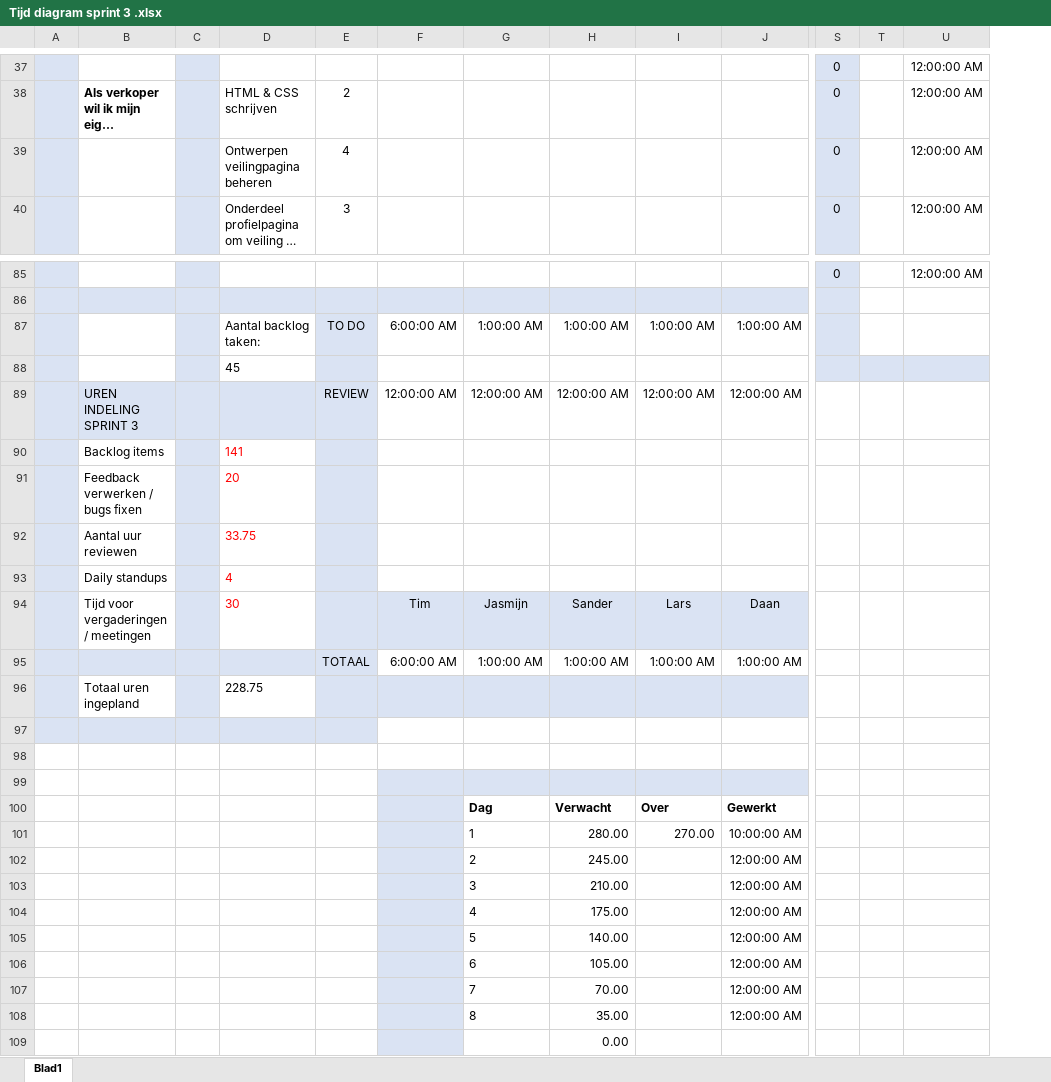
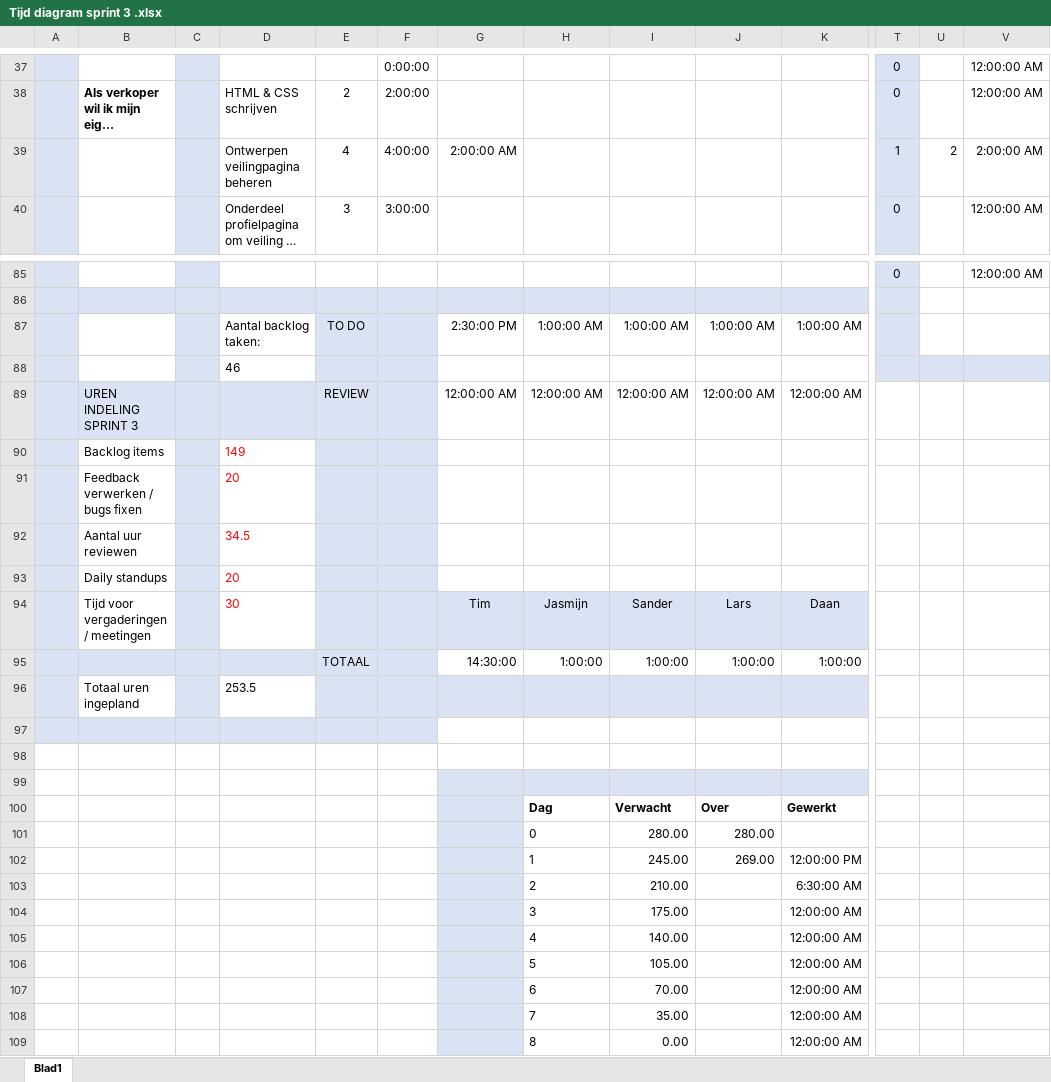
Before and after one commit to iProject-Groep1/Documentatie, an Excel workbook: Tijd diagram sprint 3 .xlsx, sheet Blad1, drawn as a sheet; only a part is shown, gaps mark what is left out; long unchanged cells end in …; values as stored, in another font and other column widths than the file's, no borders; charts and pictures and conditional formats not drawn; removed rows and columns are numbered as before the commit, all else as after; rows hold the shown columns only; the diff covers the shown part only; the diff names each change by its address in the sheet, - before the commit and + after, or states it on an @@ line.

```diff
--- a/Tijd diagram sprint 3 .xlsx (sheet Blad1)
+++ b/Tijd diagram sprint 3 .xlsx (sheet Blad1)
+column F, rows 37-38: 0:00:00 | 2:00:00; row 40: 3:00:00
-row 39:  |  |  | Ontwerpen veilingpagina beheren | 4 |  |  |  |  |  | 0 |  | 12:00:00 AM
+row 39:  |  |  | Ontwerpen veilingpagina beheren | 4 | 4:00:00 | 2:00:00 AM |  |  |  |  | 1 | 2 | 2:00:00 AM
-G87: 6:00:00 AM
+G87: 2:30:00 PM
-D88: 45
+D88: 46
-D90: 141
+D90: 149
-D92: 33.75
+D92: 34.5
-D93: 4
+D93: 20
-G95: 6:00:00 AM
+G95: 14:30:00
-H95: 1:00:00 AM
+H95: 1:00:00
-I95: 1:00:00 AM
+I95: 1:00:00
-J95: 1:00:00 AM
+J95: 1:00:00
-K95: 1:00:00 AM
+K95: 1:00:00
-D96: 228.75
+D96: 253.5
-row 101:  |  |  |  |  |  | 1 | 280.00 | 270.00 | 10:00:00 AM
-row 102:  |  |  |  |  |  | 2 | 245.00 |  | 12:00:00 AM
+row 101:  |  |  |  |  |  |  | 0 | 280.00 | 280.00
+row 102:  |  |  |  |  |  |  | 1 | 245.00 | 269.00 | 12:00:00 PM
+row 103:  |  |  |  |  |  |  | 2 | 210.00 |  | 6:30:00 AM
-I104: 210.00
+I104: 175.00
-I105: 175.00
+I105: 140.00
-I106: 140.00
+I106: 105.00
-I107: 105.00
+I107: 70.00
-I108: 70.00
+I108: 35.00
-I109: 35.00
+I109: 0.00
-row 109:  |  |  |  |  |  |  | 0.00
```
Also changed, not shown: 2 added rows, 2 removed rows and 7 edited cells elsewhere in this sheet, formulas that keep their value, charts or pictures, 7 other files.
